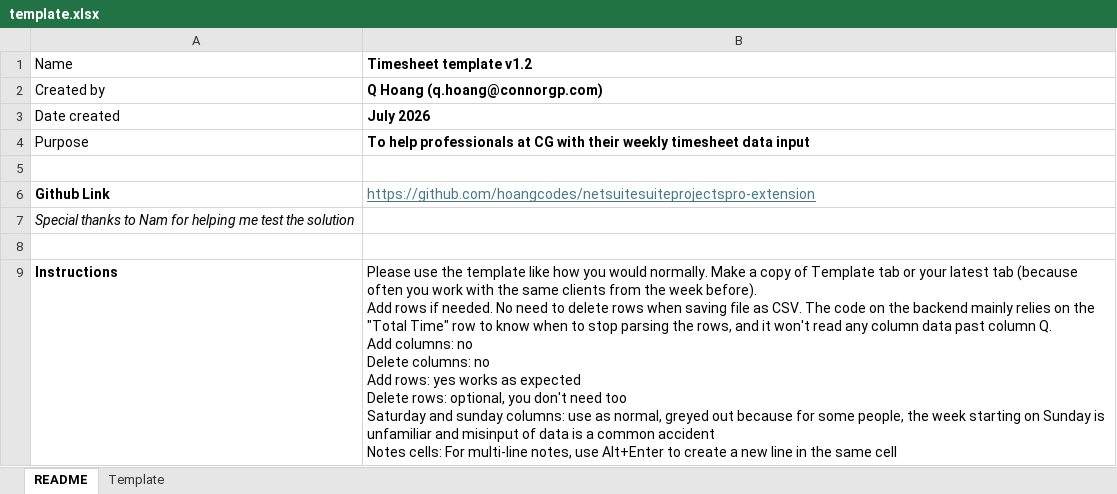
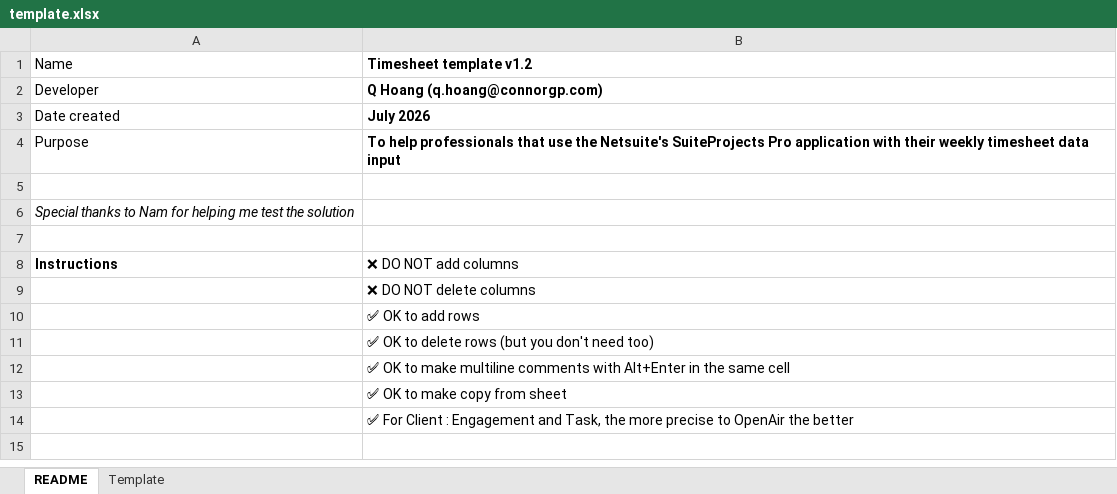
Before and after one commit to hoangcodes/netsuitesuiteprojectspro-extension, an Excel workbook: template.xlsx, sheet README, drawn as a sheet; values as stored, in another font and other column widths than the file's, no borders; removed rows and columns are numbered as before the commit, all else as after; ↵ is a line break in a cell; the diff names each change by its address in the sheet, - before the commit and + after, or states it on an @@ line.

```diff
--- a/template.xlsx (sheet README)
+++ b/template.xlsx (sheet README)
-A2 (Name): Created by
+A2 (Name): Developer
-B4 (Timesheet template v1.2): …help professionals at CG with their…
+B4 (Timesheet template v1.2): …help professionals that use the Netsuite's SuiteProjects Pro application with their…
-row 6: Github Link | https://github.com/hoangcodes/netsuitesuiteprojectspro-extension
-B8 (Timesheet template v1.2): Please use the template like how you would normally. Make a copy of Template tab or your latest tab (because often you work with the same clients from the week before). ↵ Add rows if needed. No need to delete rows when saving file as CSV. The code on the backend mainly relies on the "Total Time" row to know when to stop parsing the rows, and it won't read any column data past column Q. ↵ Add columns: no ↵ Delete columns: no ↵ Add rows: yes works as expected ↵ Delete rows: optional, you don't need too ↵ Saturday and sunday columns: use as normal, greyed out because for some people, the week starting on Sunday is unfamiliar and misinput of data is a common accident ↵ Notes cells: For multi-line notes, use Alt+Enter to create a new line in the same cell
+B8 (Timesheet template v1.2): ❌ DO NOT add columns
+row 9:  | ❌ DO NOT delete columns
+row 10:  | ✅ OK to add rows
+row 11:  | ✅ OK to delete rows (but you don't need too)
+row 12:  | ✅ OK to make multiline comments with Alt+Enter in the same cell
+row 13:  | ✅ OK to make copy from sheet
+row 14:  | ✅ For Client : Engagement and Task, the more precise to OpenAir the better
```
Also changed, not shown: example.xlsx, 24 other files.
